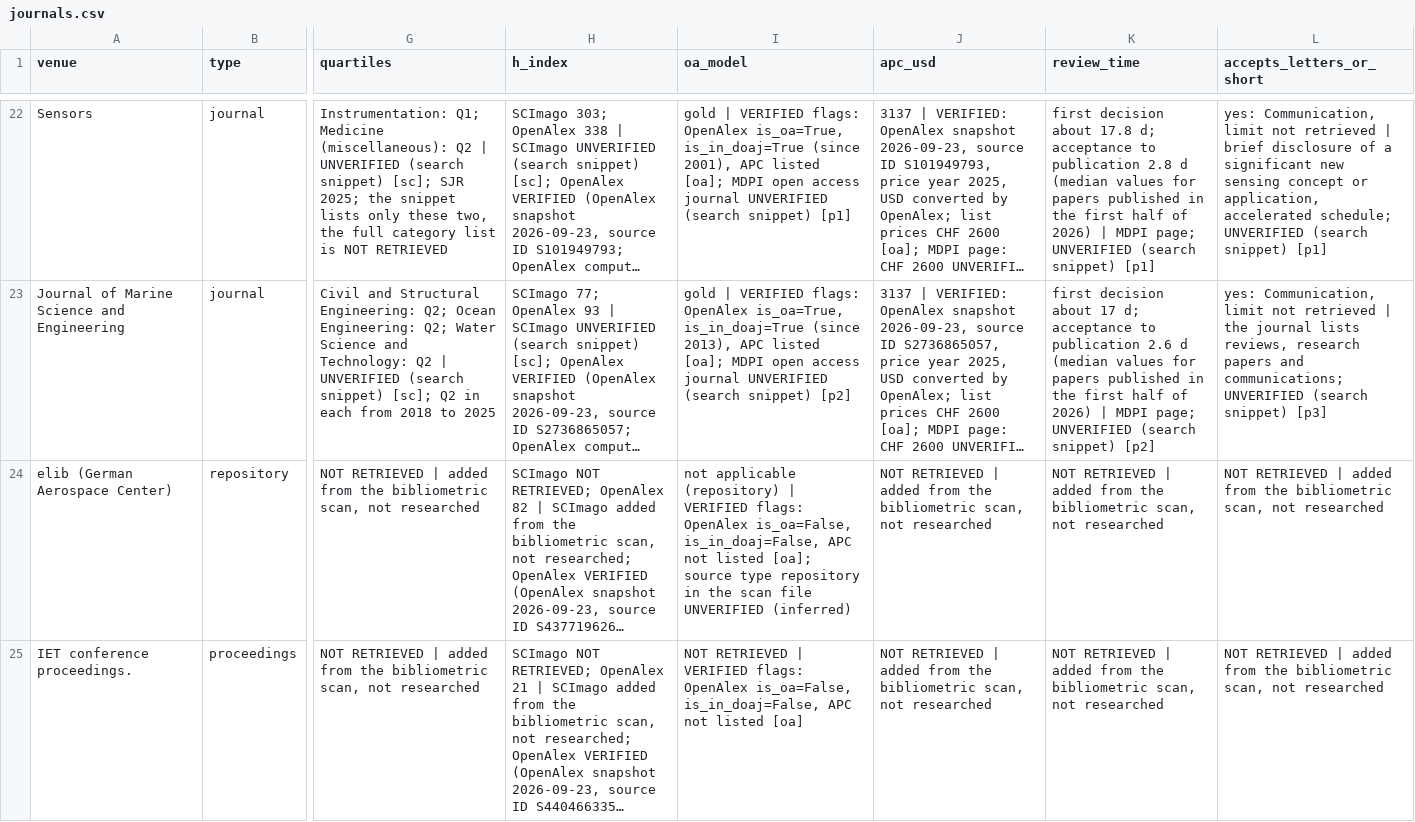
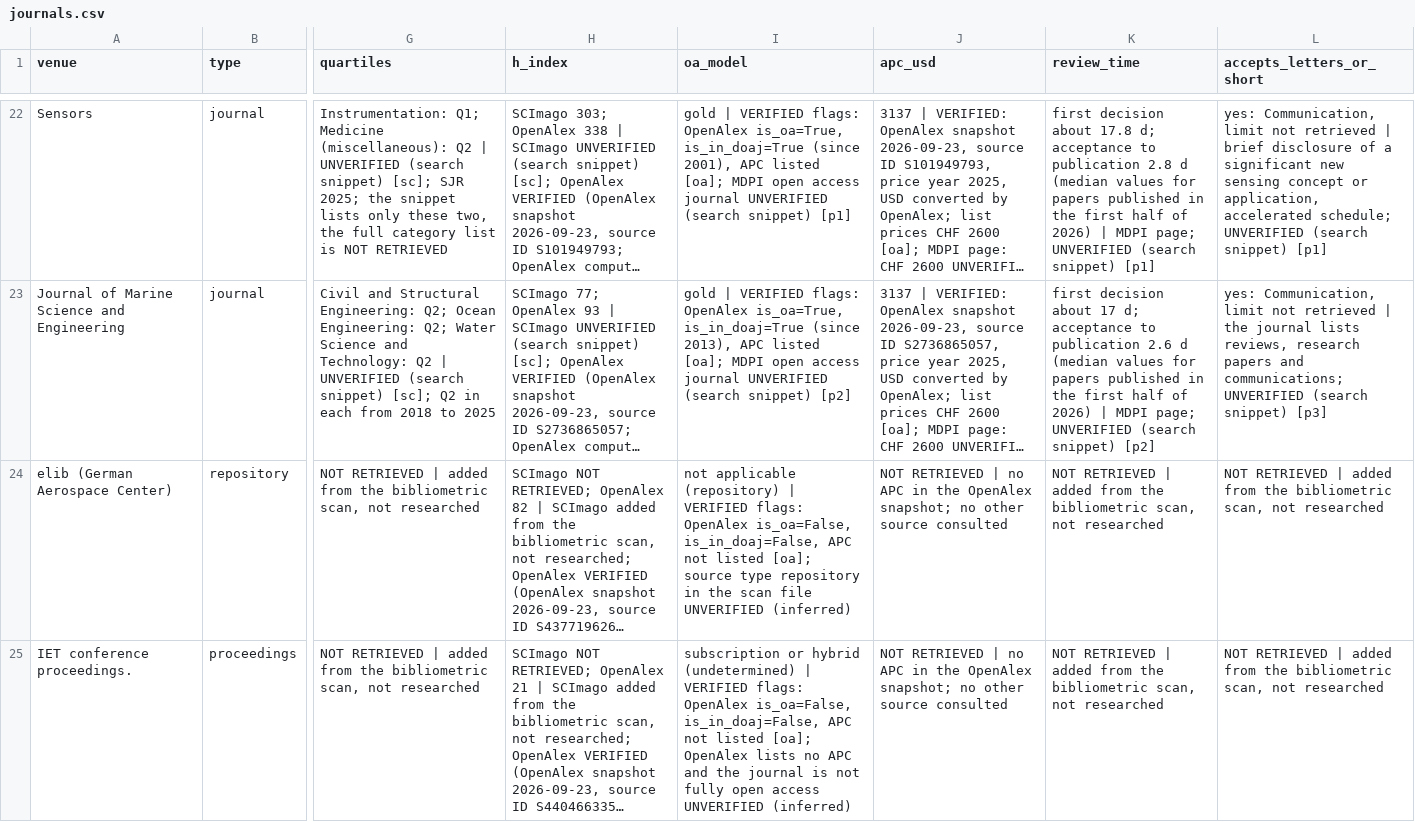
Before and after one commit to NoisySnooper/Dark-Vessel-Study, a CSV file: data/journals.csv, drawn as a sheet; only a part is shown, gaps mark what is left out; long unchanged cells end in …; the diff covers the shown part only; the diff names each change by its address in the sheet, - before the commit and + after, or states it on an @@ line.

```diff
--- a/data/journals.csv
+++ b/data/journals.csv
-J24:J25 (apc_usd): …RETRIEVED | added from the bibliometric scan, not researched
+J24:J25 (apc_usd): …RETRIEVED | no APC in the OpenAlex snapshot; no other source consulted
-I25 (oa_model): NOT RETRIEVED | VERIFIED flags: OpenAlex is_oa=False, is_in_doaj=False, APC not listed [oa]
+I25 (oa_model): subscription or hybrid (undetermined) | VERIFIED flags: OpenAlex is_oa=False, is_in_doaj=False, APC not listed [oa]; OpenAlex lists no APC and the journal is not fully open access UNVERIFIED (inferred)
```
Also changed, not shown: 5 edited cells elsewhere in this file, 1 other file.
